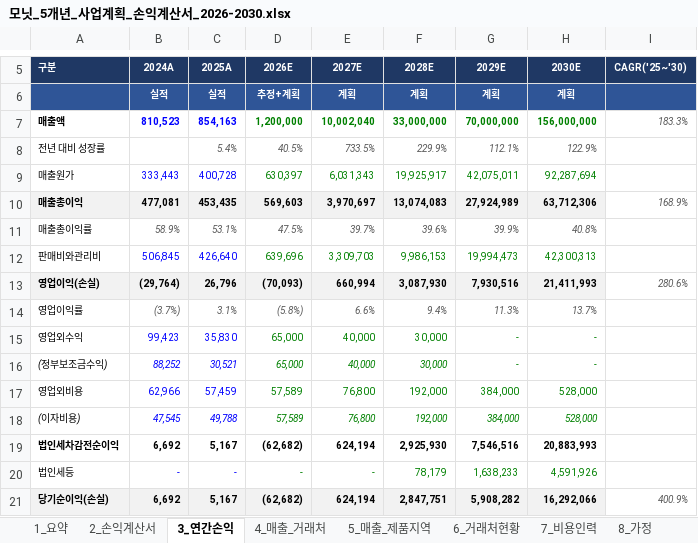
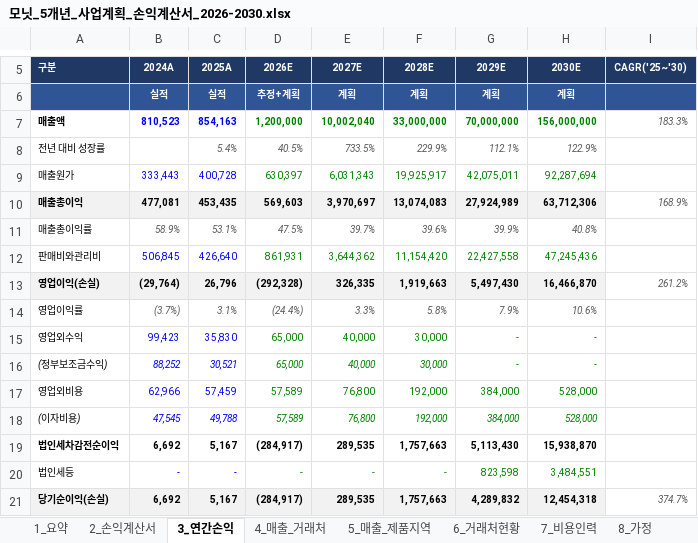
Before and after one commit to tonypark-del/tonyparkmacbookpro, an Excel workbook: 모닛_5개년_사업계획_손익계산서_2026-2030.xlsx, sheet 3_연간손익, drawn as a sheet; only a part is shown, gaps mark what is left out; values as stored, in another font and other column widths than the file's, no borders; the diff covers the shown part only; the diff names each change by its address in the sheet, - before the commit and + after, or states it on an @@ line.

```diff
--- a/모닛_5개년_사업계획_손익계산서_2026-2030.xlsx (sheet 3_연간손익)
+++ b/모닛_5개년_사업계획_손익계산서_2026-2030.xlsx (sheet 3_연간손익)
-D12 (2026E): 639,696
+D12 (2026E): 861,931
-E12 (2027E): 3,309,703
+E12 (2027E): 3,644,362
-F12 (2028E): 9,986,153
+F12 (2028E): 11,154,420
-G12 (2029E): 19,994,473
+G12 (2029E): 22,427,558
-H12 (2030E): 42,300,313
+H12 (2030E): 47,245,436
-D13 (2026E): (70,093)
+D13 (2026E): (292,328)
-E13 (2027E): 660,994
+E13 (2027E): 326,335
-F13 (2028E): 3,087,930
+F13 (2028E): 1,919,663
-G13 (2029E): 7,930,516
+G13 (2029E): 5,497,430
-H13 (2030E): 21,411,993
+H13 (2030E): 16,466,870
-I13 (CAGR('25~'30)): 280.6%
+I13 (CAGR('25~'30)): 261.2%
-D14 (2026E): (5.8%)
+D14 (2026E): (24.4%)
-E14 (2027E): 6.6%
+E14 (2027E): 3.3%
-F14 (2028E): 9.4%
+F14 (2028E): 5.8%
-G14 (2029E): 11.3%
+G14 (2029E): 7.9%
-H14 (2030E): 13.7%
+H14 (2030E): 10.6%
-D19 (2026E): (62,682)
+D19 (2026E): (284,917)
-E19 (2027E): 624,194
+E19 (2027E): 289,535
-F19 (2028E): 2,925,930
+F19 (2028E): 1,757,663
-G19 (2029E): 7,546,516
+G19 (2029E): 5,113,430
-H19 (2030E): 20,883,993
+H19 (2030E): 15,938,870
-F20 (2028E): 78,179
+F20 (2028E): -
-G20 (2029E): 1,638,233
+G20 (2029E): 823,598
-H20 (2030E): 4,591,926
+H20 (2030E): 3,484,551
-D21 (2026E): (62,682)
+D21 (2026E): (284,917)
-E21 (2027E): 624,194
+E21 (2027E): 289,535
-F21 (2028E): 2,847,751
+F21 (2028E): 1,757,663
-G21 (2029E): 5,908,282
+G21 (2029E): 4,289,832
-H21 (2030E): 16,292,066
+H21 (2030E): 12,454,318
-I21 (CAGR('25~'30)): 400.9%
+I21 (CAGR('25~'30)): 374.7%
```
Also changed, not shown: 1 added row, 1 removed row and 5 edited cells elsewhere in this sheet, sheet 2_손익계산서, sheet 7_비용인력, sheet 9_시나리오, sheet 1_요약, sheet 8_가정, formulas that keep their value.
